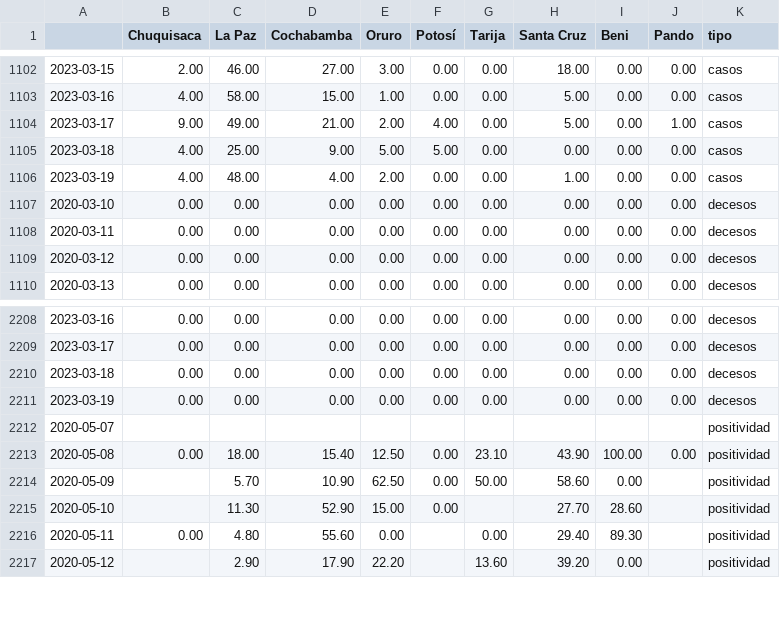
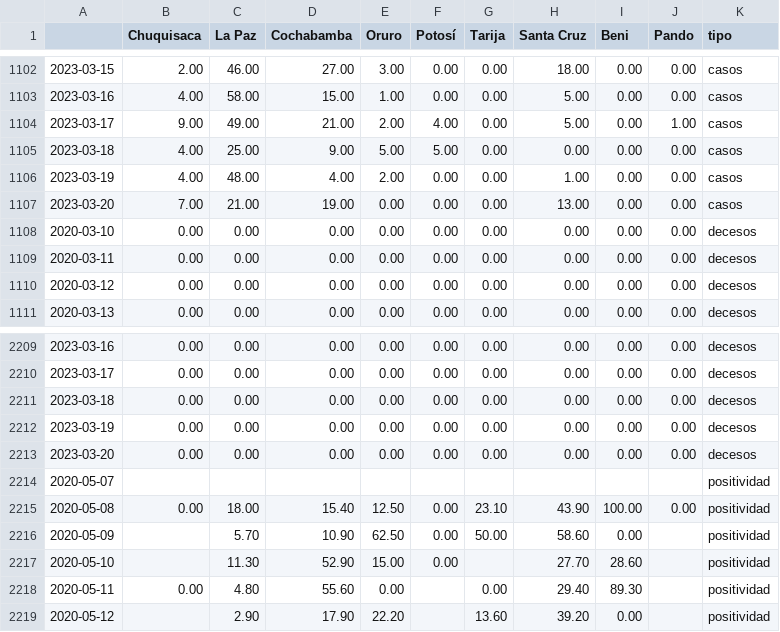
Before and after one commit to mauforonda/super_magic_covid_middleware, a CSV file: docs/complete.csv, drawn as a sheet; only a part is shown, gaps mark what is left out; the diff names each change by its address in the sheet, - before the commit and + after, or states it on an @@ line.

```diff
--- a/docs/complete.csv
+++ b/docs/complete.csv
+row 1107: 2023-03-20 | 7.00 | 21.00 | 19.00 | 0.00 | 0.00 | 0.00 | 13.00 | 0.00 | 0.00 | casos
+row 2213: 2023-03-20 | 0.00 | 0.00 | 0.00 | 0.00 | 0.00 | 0.00 | 0.00 | 0.00 | 0.00 | decesos
```
Also changed, not shown: docs/master.csv.
